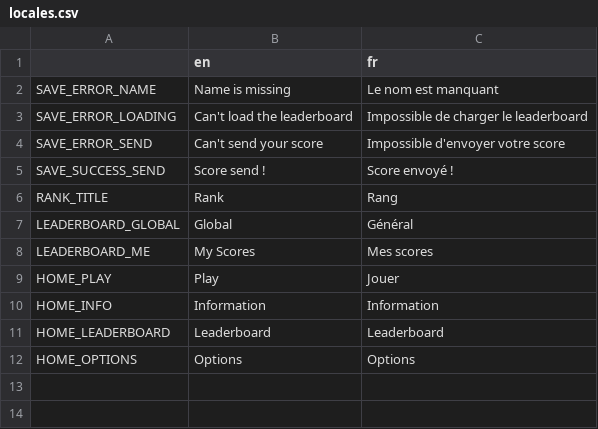
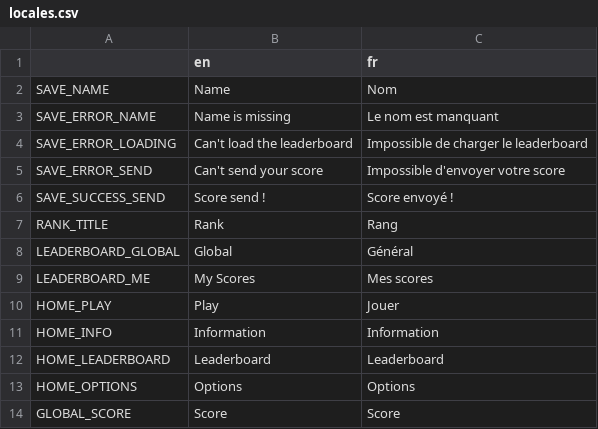
Before and after one commit to EmilienLeroy/FallingSquare, a CSV file: locales/locales.csv, drawn as a sheet.

Commit message:
🌐 Add missing locales

```diff
--- a/locales/locales.csv
+++ b/locales/locales.csv
@@ -1,2 +1,3 @@
 ,en,fr
+SAVE_NAME,Name,Nom
 SAVE_ERROR_NAME,Name is missing,Le nom est manquant
@@ -12 +13,2 @@ HOME_LEADERBOARD, Leaderboard, Leaderboard
 HOME_OPTIONS, Options, Options
+GLOBAL_SCORE,Score,Score
```
Also changed, not shown: 2 other files.
